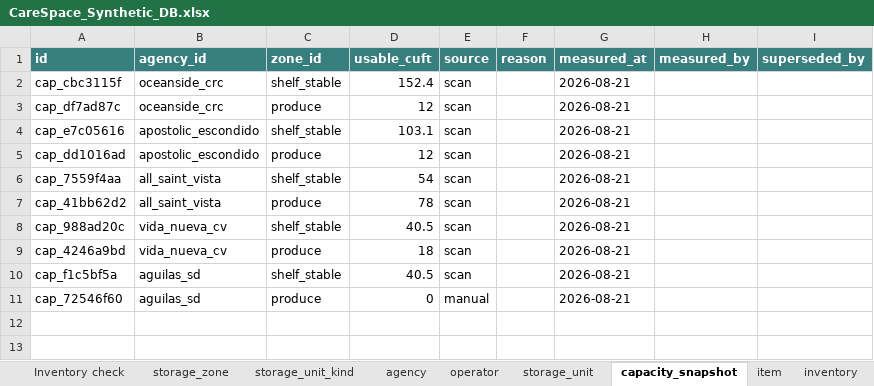
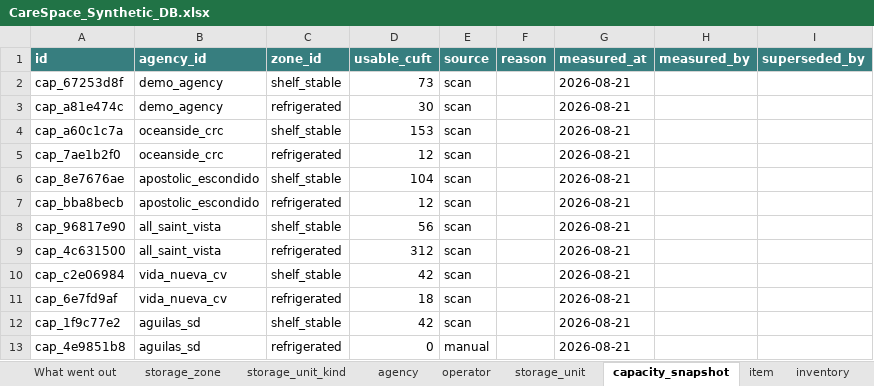
Before and after one commit to Nicolas-Holmgren-Chinique/Food-Bank-Capacity, an Excel workbook: capacity-mapping/data/CareSpace_Synthetic_DB.xlsx, sheet capacity_snapshot, drawn as a sheet; values as stored, in another font and other column widths than the file's, no borders; addresses are those after the commit; the diff names each change by its address in the sheet, - before the commit and + after, or states it on an @@ line.

```diff
--- a/capacity-mapping/data/CareSpace_Synthetic_DB.xlsx (sheet capacity_snapshot)
+++ b/capacity-mapping/data/CareSpace_Synthetic_DB.xlsx (sheet capacity_snapshot)
+sheet tab: What went out
+row 2: cap_67253d8f | demo_agency | shelf_stable | 73 | scan |  | 2026-08-21
+row 3: cap_a81e474c | demo_agency | refrigerated | 30 | scan |  | 2026-08-21
-A4 (id): cap_cbc3115f
+A4 (id): cap_a60c1c7a
-D4 (usable_cuft): 152.4
+D4 (usable_cuft): 153
-A5 (id): cap_df7ad87c
+A5 (id): cap_7ae1b2f0
-C5 (zone_id): produce
+C5 (zone_id): refrigerated
-A6 (id): cap_e7c05616
+A6 (id): cap_8e7676ae
-D6 (usable_cuft): 103.1
+D6 (usable_cuft): 104
-A7 (id): cap_dd1016ad
+A7 (id): cap_bba8becb
-C7 (zone_id): produce
+C7 (zone_id): refrigerated
-A8 (id): cap_7559f4aa
+A8 (id): cap_96817e90
-D8 (usable_cuft): 54
+D8 (usable_cuft): 56
-A9 (id): cap_41bb62d2
+A9 (id): cap_4c631500
-C9 (zone_id): produce
+C9 (zone_id): refrigerated
-D9 (usable_cuft): 78
+D9 (usable_cuft): 312
-A10 (id): cap_988ad20c
+A10 (id): cap_c2e06984
-D10 (usable_cuft): 40.5
+D10 (usable_cuft): 42
-A11 (id): cap_4246a9bd
+A11 (id): cap_6e7fd9af
-C11 (zone_id): produce
+C11 (zone_id): refrigerated
-A12 (id): cap_f1c5bf5a
+A12 (id): cap_1f9c77e2
-D12 (usable_cuft): 40.5
+D12 (usable_cuft): 42
-A13 (id): cap_72546f60
+A13 (id): cap_4e9851b8
-C13 (zone_id): produce
+C13 (zone_id): refrigerated
```
Also changed, not shown: sheet inventory, sheet storage_unit, sheet box_line, sheet Capacity by zone, sheet agency, sheet Inventory check, 4 more sheets, other sheet tabs, 14 other files.
